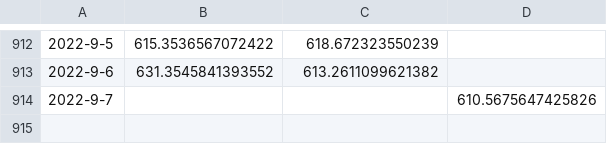
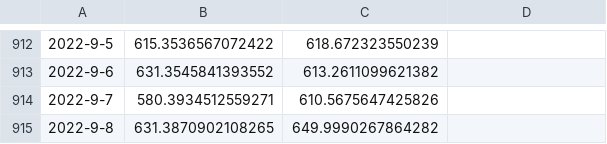
Before and after one commit to KieferO/mwra_scrape, a TSV file: 7day-avg.tsv, drawn as a sheet; only a part is shown, gaps mark what is left out; the diff names each change by its address in the sheet, - before the commit and + after, or states it on an @@ line.

Commit message:
New data for 2022-09-08, backfill data for 2022-09-07

```diff
--- a/7day-avg.tsv
+++ b/7day-avg.tsv
-B914: (empty)
+B914: 580.3934512559271
-C914: (empty)
+C914: 610.5675647425826
-D914: 610.5675647425826
+D914: (empty)
+row 915: 2022-9-8 | 631.3870902108265 | 649.9990267864282
```
Also changed, not shown: MWRAData.tsv.
